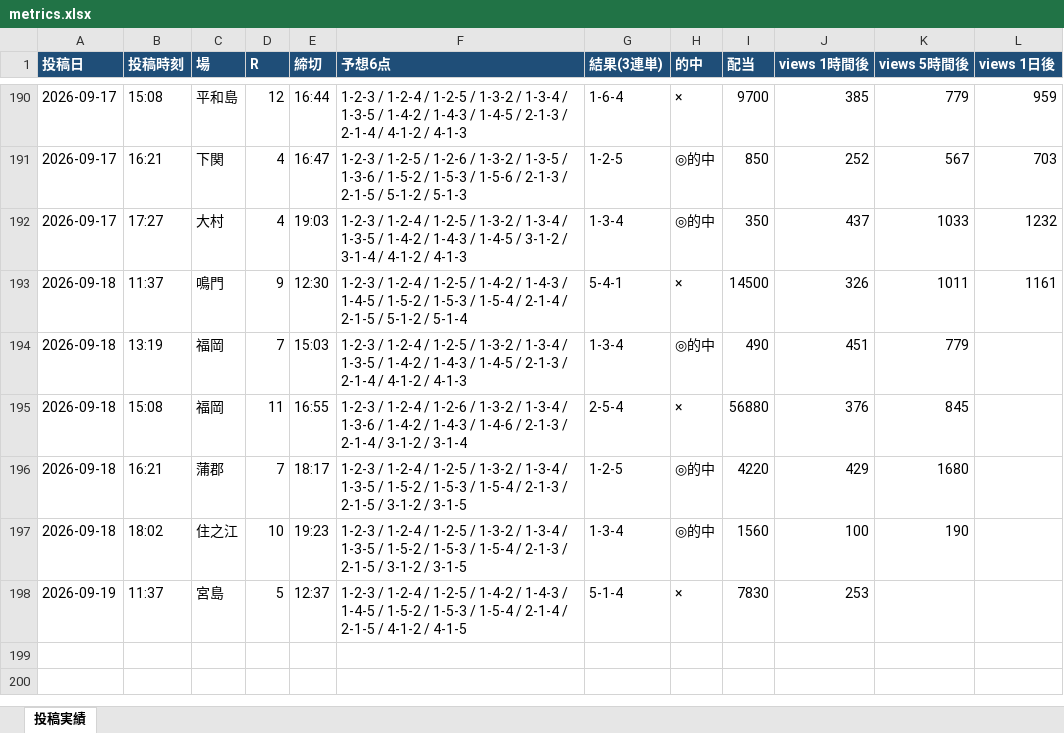
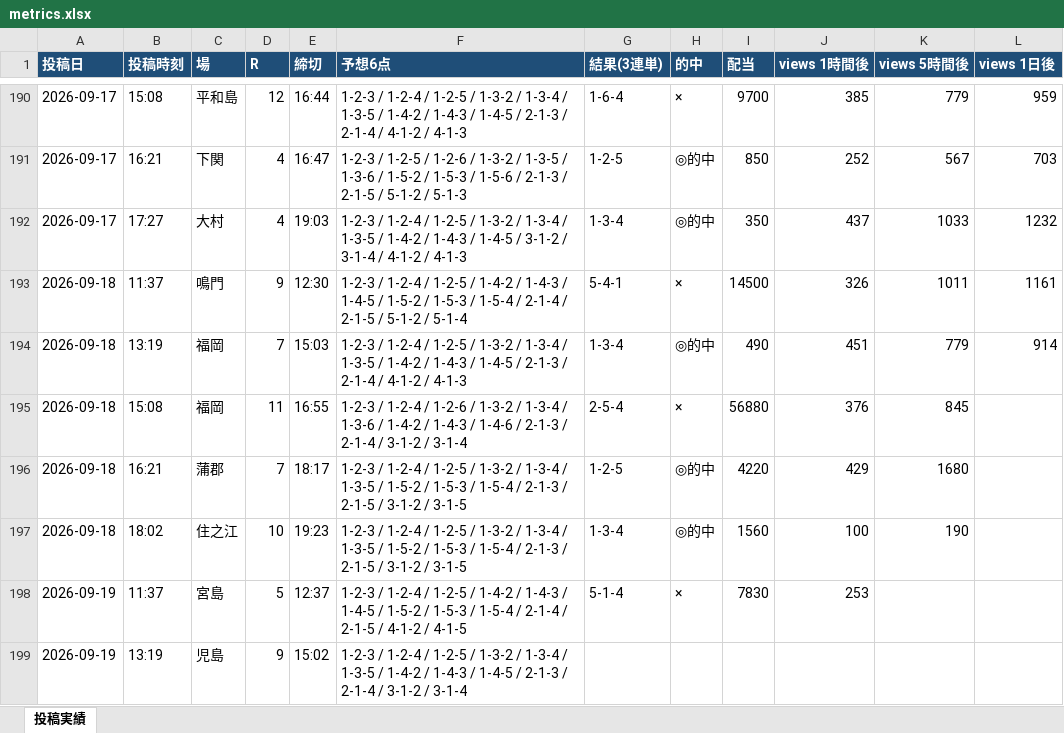
Before and after one commit to Growth37/kyotei-threads-bot, an Excel workbook: metrics.xlsx, sheet 投稿実績, drawn as a sheet; only a part is shown, gaps mark what is left out; values as stored, in another font and other column widths than the file's, no borders; the diff names each change by its address in the sheet, - before the commit and + after, or states it on an @@ line.

Commit message:
metrics: 表示回数/的中結果を更新

```diff
--- a/metrics.xlsx (sheet 投稿実績)
+++ b/metrics.xlsx (sheet 投稿実績)
-L194 (views 1日後): (empty)
+L194 (views 1日後): 914
+row 199: 2026-09-19 | 13:19 | 児島 | 9 | 15:02 | 1-2-3 / 1-2-4 / 1-2-5 / 1-3-2 / 1-3-4 / 1-3-5 / 1-4-2 / 1-4-3 / 1-4-5 / 2-1-3 / 2-1-4 / 3-1-2 / 3-1-4
```
Also changed, not shown: 2 other files.
